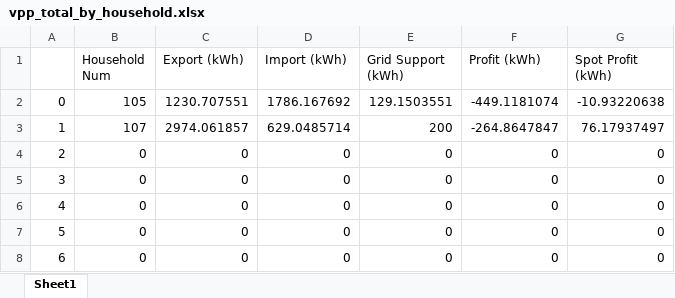
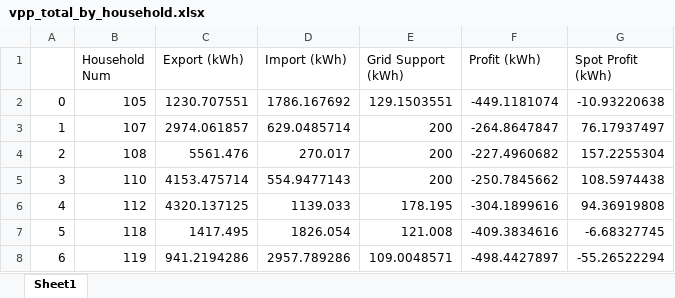
Before and after one commit to mabrett1234/ELEC9715_project, an Excel workbook: vpp_total_by_household.xlsx, sheet Sheet1, drawn as a sheet; only a part is shown; values as stored, in another font and other column widths than the file's, no borders; the diff covers the shown part only; the diff names each change by its address in the sheet, - before the commit and + after, or states it on an @@ line.

```diff
--- a/vpp_total_by_household.xlsx (sheet Sheet1)
+++ b/vpp_total_by_household.xlsx (sheet Sheet1)
-B4 (Household Num): 0
+B4 (Household Num): 108
-C4 (Export (kWh)): 0
+C4 (Export (kWh)): 5561.476
-D4 (Import (kWh)): 0
+D4 (Import (kWh)): 270.017
-E4:E5 (Grid Support (kWh)): 0
+E4:E5 (Grid Support (kWh)): 200
-F4 (Profit (kWh)): 0
+F4 (Profit (kWh)): -227.4960682
-G4 (Spot Profit (kWh)): 0
+G4 (Spot Profit (kWh)): 157.2255304
-B5 (Household Num): 0
+B5 (Household Num): 110
-C5 (Export (kWh)): 0
+C5 (Export (kWh)): 4153.475714
-D5 (Import (kWh)): 0
+D5 (Import (kWh)): 554.9477143
-F5 (Profit (kWh)): 0
+F5 (Profit (kWh)): -250.7845662
-G5 (Spot Profit (kWh)): 0
+G5 (Spot Profit (kWh)): 108.5974438
-B6 (Household Num): 0
+B6 (Household Num): 112
-C6 (Export (kWh)): 0
+C6 (Export (kWh)): 4320.137125
-D6 (Import (kWh)): 0
+D6 (Import (kWh)): 1139.033
-E6 (Grid Support (kWh)): 0
+E6 (Grid Support (kWh)): 178.195
-F6 (Profit (kWh)): 0
+F6 (Profit (kWh)): -304.1899616
-G6 (Spot Profit (kWh)): 0
+G6 (Spot Profit (kWh)): 94.36919808
-B7 (Household Num): 0
+B7 (Household Num): 118
-C7 (Export (kWh)): 0
+C7 (Export (kWh)): 1417.495
-D7 (Import (kWh)): 0
+D7 (Import (kWh)): 1826.054
-E7 (Grid Support (kWh)): 0
+E7 (Grid Support (kWh)): 121.008
-F7 (Profit (kWh)): 0
+F7 (Profit (kWh)): -409.3834616
-G7 (Spot Profit (kWh)): 0
+G7 (Spot Profit (kWh)): -6.68327745
-B8 (Household Num): 0
+B8 (Household Num): 119
-C8 (Export (kWh)): 0
+C8 (Export (kWh)): 941.2194286
-D8 (Import (kWh)): 0
+D8 (Import (kWh)): 2957.789286
-E8 (Grid Support (kWh)): 0
+E8 (Grid Support (kWh)): 109.0048571
-F8 (Profit (kWh)): 0
+F8 (Profit (kWh)): -498.4427897
-G8 (Spot Profit (kWh)): 0
+G8 (Spot Profit (kWh)): -55.26522294
```
Also changed, not shown: 480 edited cells elsewhere in this sheet, self_consumption_total_by_household.xlsx, 3 other files.
